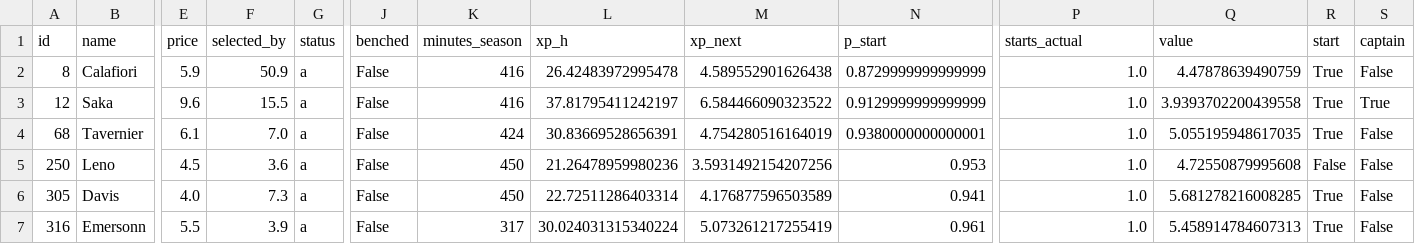
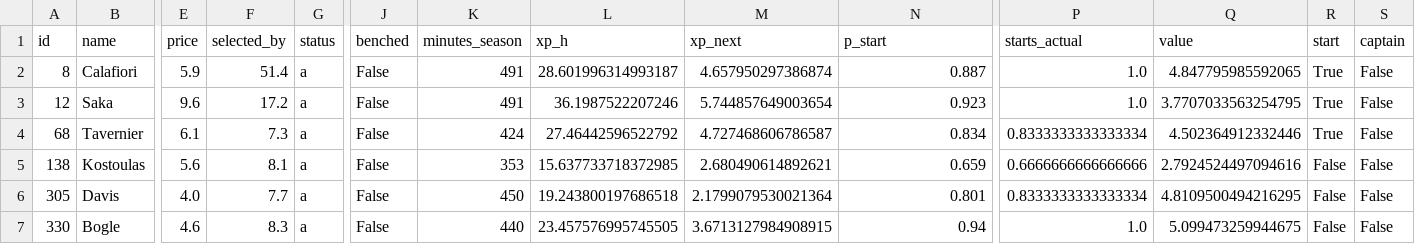
Before and after one commit to alexwijayapost/fpl, a CSV file: fpl-tools/out/squad.csv, drawn as a sheet; only a part is shown, gaps mark what is left out; removed rows and columns are numbered as before the commit, all else as after; rows hold the shown columns only; the diff covers the shown part only; the diff names each change by its address in the sheet, - before the commit and + after, or states it on an @@ line.

```diff
--- a/fpl-tools/out/squad.csv
+++ b/fpl-tools/out/squad.csv
-F2 (selected_by): 50.9
+F2 (selected_by): 51.4
-K2:K3 (minutes_season): 416
+K2:K3 (minutes_season): 491
-L2 (xp_h): 26.42483972995478
+L2 (xp_h): 28.601996314993187
-M2 (xp_next): 4.589552901626438
+M2 (xp_next): 4.657950297386874
-N2 (p_start): 0.8729999999999999
+N2 (p_start): 0.887
-Q2 (value): 4.47878639490759
+Q2 (value): 4.847795985592065
-F3 (selected_by): 15.5
+F3 (selected_by): 17.2
-L3 (xp_h): 37.81795411242197
+L3 (xp_h): 36.1987522207246
-M3 (xp_next): 6.584466090323522
+M3 (xp_next): 5.744857649003654
-N3 (p_start): 0.9129999999999999
+N3 (p_start): 0.923
-Q3 (value): 3.9393702200439558
+Q3 (value): 3.7707033563254795
-S3 (captain): True
+S3 (captain): False
-F4 (selected_by): 7.0
+F4 (selected_by): 7.3
-L4 (xp_h): 30.83669528656391
+L4 (xp_h): 27.46442596522792
-M4 (xp_next): 4.754280516164019
+M4 (xp_next): 4.727468606786587
-N4 (p_start): 0.9380000000000001
+N4 (p_start): 0.834
-P4 (starts_actual): 1.0
+P4 (starts_actual): 0.8333333333333334
-Q4 (value): 5.055195948617035
+Q4 (value): 4.502364912332446
-row 5: 250 | Leno | 4.5 | 3.6 | a | False | 450 | 21.26478959980236 | 3.5931492154207256 | 0.953 | 1.0 | 4.72550879995608 | False | False
+row 5: 138 | Kostoulas | 5.6 | 8.1 | a | False | 353 | 15.637733718372985 | 2.680490614892621 | 0.659 | 0.6666666666666666 | 2.7924524497094616 | False | False
-F6 (selected_by): 7.3
+F6 (selected_by): 7.7
-L6 (xp_h): 22.72511286403314
+L6 (xp_h): 19.243800197686518
-M6 (xp_next): 4.176877596503589
+M6 (xp_next): 2.1799079530021364
-N6 (p_start): 0.941
+N6 (p_start): 0.801
-P6 (starts_actual): 1.0
+P6 (starts_actual): 0.8333333333333334
-Q6 (value): 5.681278216008285
+Q6 (value): 4.8109500494216295
-R6 (start): True
+R6 (start): False
-row 7: 316 | Emersonn | 5.5 | 3.9 | a | False | 317 | 30.024031315340224 | 5.073261217255419 | 0.961 | 1.0 | 5.458914784607313 | True | False
+row 7: 330 | Bogle | 4.6 | 8.3 | a | False | 440 | 23.457576995745505 | 3.6713127984908915 | 0.94 | 1.0 | 5.099473259944675 | False | False
```
Also changed, not shown: 1 added row, 1 removed row and 51 edited cells elsewhere in this file, fpl-tools/out/projections_total.csv, 6 other files.
